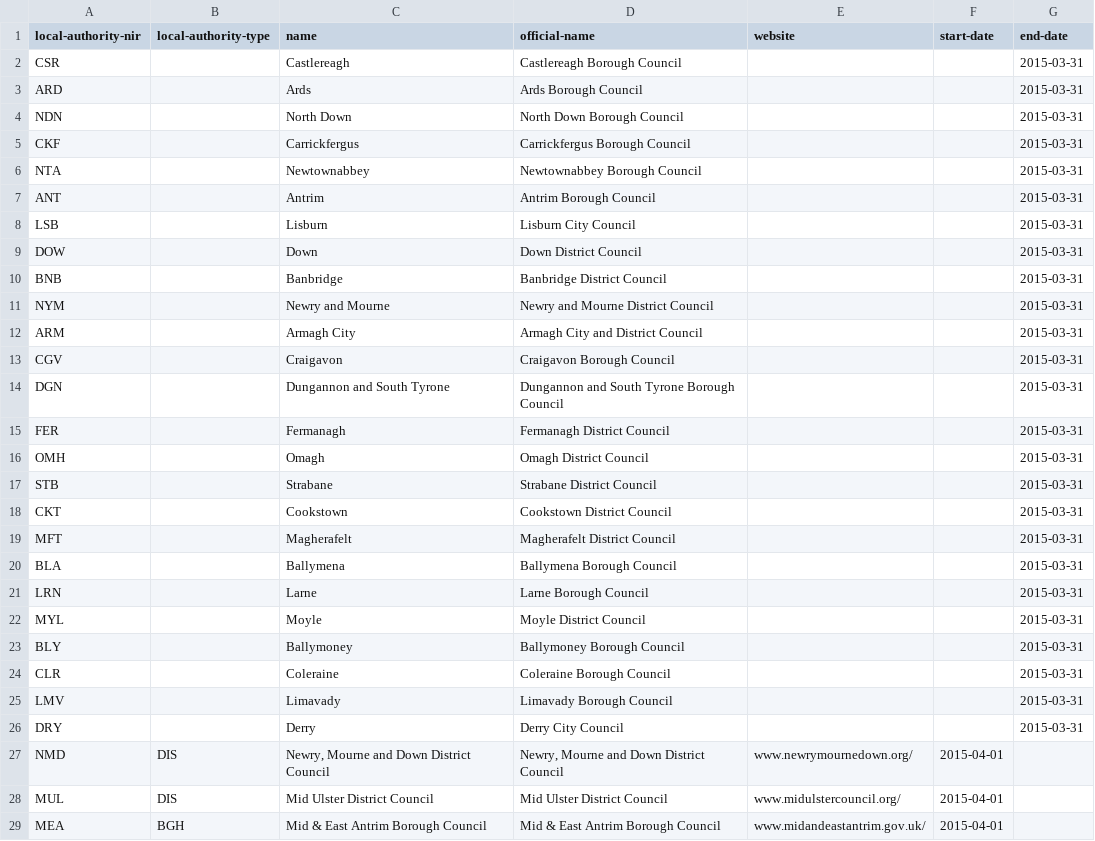
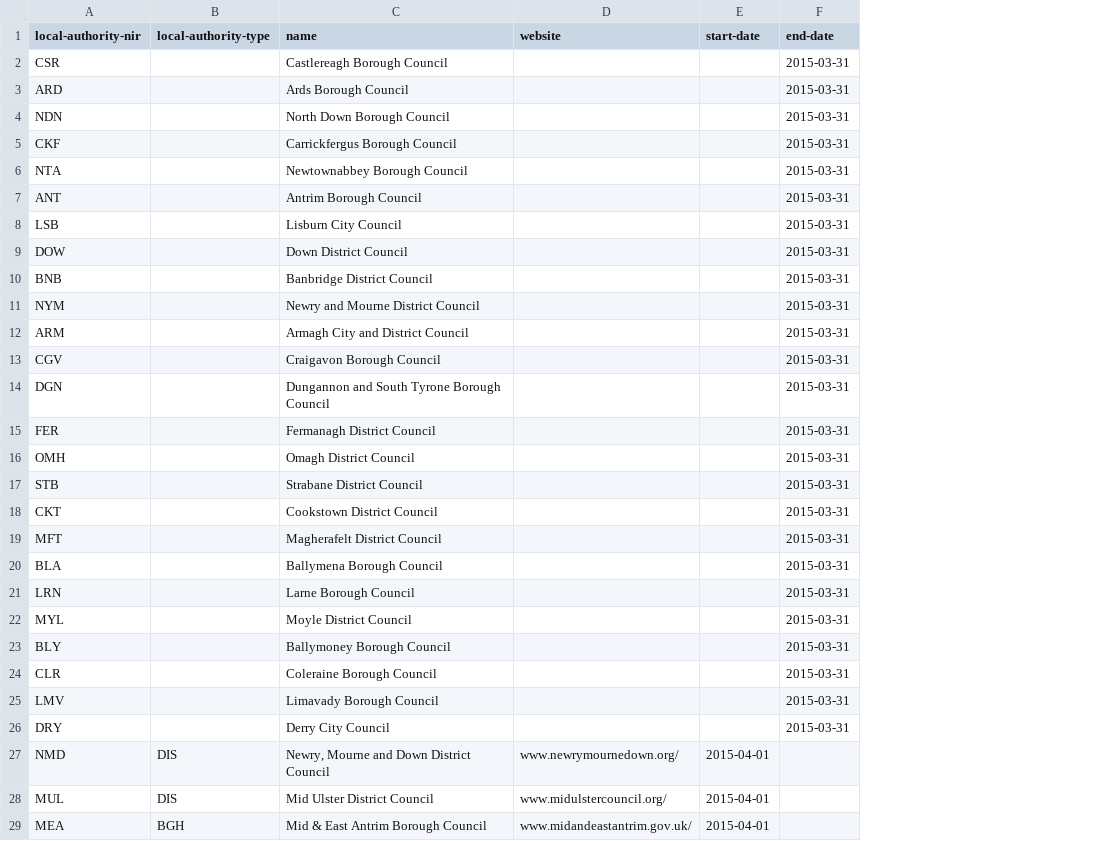
Before and after one commit to openregister/local-authority-data, a TSV file: data/local-authority-nir/local-authorities.tsv, drawn as a sheet; only a part is shown; the diff names each change by its address in the sheet, - before the commit and + after, or states it on an @@ line.

Commit message:
Local authority nir (#41)
* Remove official-name from local-authority-nir

Per custodian's advice that it's the same as the ordinary name

* Keep the official-name column rather than name

But call it 'name'.  That's because for the old 26 councils the official-name is
the one we want to keep, and for the new 11 councils both names are the same.

```diff
--- a/data/local-authority-nir/local-authorities.tsv
+++ b/data/local-authority-nir/local-authorities.tsv
-column D (official-name), rows 2-29: Castlereagh Borough Council | Ards Borough Council | North Down Borough Council | Carrickfergus Borough Council | Newtownabbey Borough Council | Antrim Borough Council | Lisburn City Council | Down District Council | Banbridge District Council | Newry and Mourne District Council | Armagh City and District Council | Craigavon Borough Council | Dungannon and South Tyrone Borough Council | Fermanagh District Council | Omagh District Council | Strabane District Council | Cookstown District Council | Magherafelt District Council | Ballymena Borough Council | Larne Borough Council | Moyle District Council | Ballymoney Borough Council | Coleraine Borough Council | Limavady Borough Council | Derry City Council | Newry, Mourne and Down District Council | Mid Ulster District Council | Mid & East Antrim Borough Council
-C2 (name): Castlereagh
+C2 (name): Castlereagh Borough Council
-C3 (name): Ards
+C3 (name): Ards Borough Council
-C4 (name): North Down
+C4 (name): North Down Borough Council
-C5 (name): Carrickfergus
+C5 (name): Carrickfergus Borough Council
-C6 (name): Newtownabbey
+C6 (name): Newtownabbey Borough Council
-C7 (name): Antrim
+C7 (name): Antrim Borough Council
-C8 (name): Lisburn
+C8 (name): Lisburn City Council
-C9 (name): Down
+C9 (name): Down District Council
-C10 (name): Banbridge
+C10 (name): Banbridge District Council
-C11 (name): Newry and Mourne
+C11 (name): Newry and Mourne District Council
-C12 (name): Armagh City
+C12 (name): Armagh City and District Council
-C13 (name): Craigavon
+C13 (name): Craigavon Borough Council
-C14 (name): Dungannon and South Tyrone
+C14 (name): Dungannon and South Tyrone Borough Council
-C15 (name): Fermanagh
+C15 (name): Fermanagh District Council
-C16 (name): Omagh
+C16 (name): Omagh District Council
-C17 (name): Strabane
+C17 (name): Strabane District Council
-C18 (name): Cookstown
+C18 (name): Cookstown District Council
-C19 (name): Magherafelt
+C19 (name): Magherafelt District Council
-C20 (name): Ballymena
+C20 (name): Ballymena Borough Council
-C21 (name): Larne
+C21 (name): Larne Borough Council
-C22 (name): Moyle
+C22 (name): Moyle District Council
-C23 (name): Ballymoney
+C23 (name): Ballymoney Borough Council
-C24 (name): Coleraine
+C24 (name): Coleraine Borough Council
-C25 (name): Limavady
+C25 (name): Limavady Borough Council
-C26 (name): Derry
+C26 (name): Derry City Council
```
